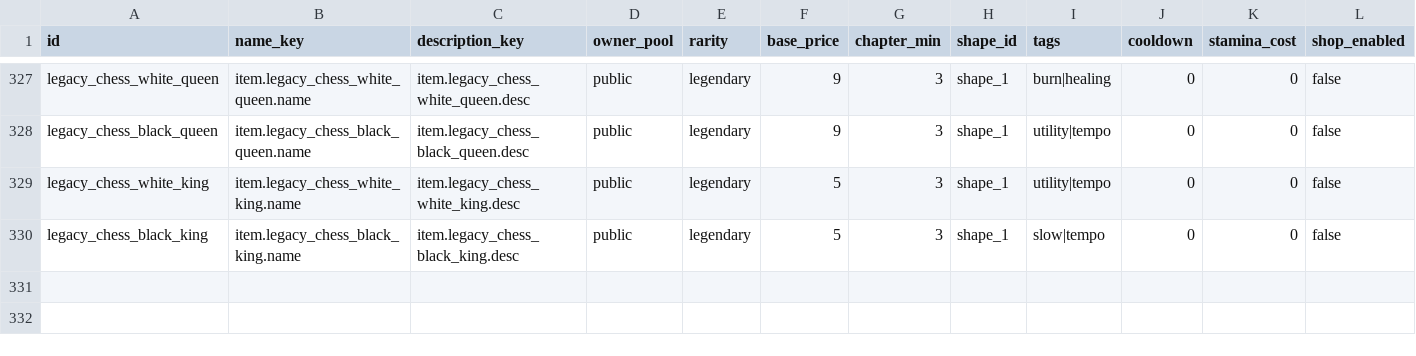
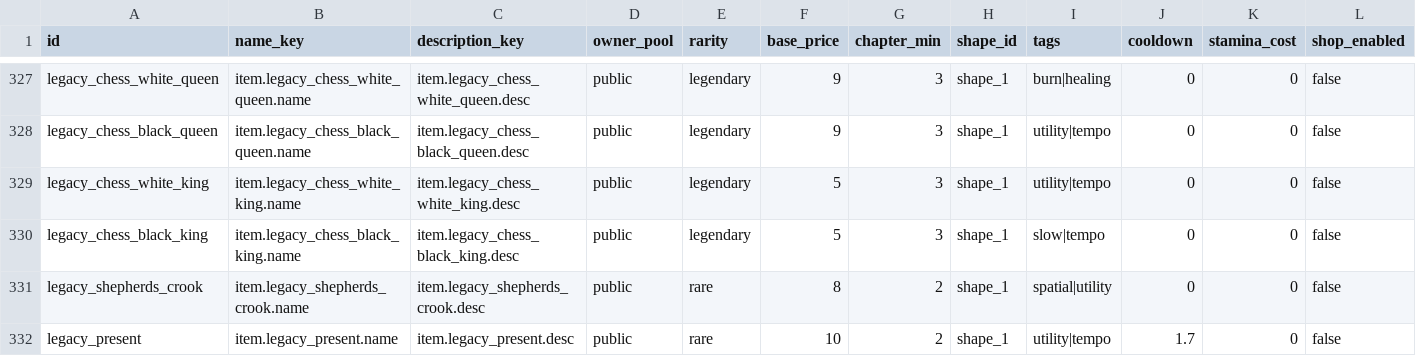
Before and after one commit to 15750896157/BackpackBattles-Godot47-Maintainable, a CSV file: project/PvE/Rules/content/tables/items.csv, drawn as a sheet; only a part is shown, gaps mark what is left out; rows hold the shown columns only; the diff names each change by its address in the sheet, - before the commit and + after, or states it on an @@ line.

```diff
--- a/project/PvE/Rules/content/tables/items.csv
+++ b/project/PvE/Rules/content/tables/items.csv
+row 331: legacy_shepherds_crook | item.legacy_shepherds_crook.name | item.legacy_shepherds_crook.desc | public | rare | 8 | 2 | shape_1 | spatial|utility | 0 | 0 | false
+row 332: legacy_present | item.legacy_present.name | item.legacy_present.desc | public | rare | 10 | 2 | shape_1 | utility|tempo | 1.7 | 0 | false
```
Also changed, not shown: project/PvE/Rules/content/tables/config_manifest.csv, project/PvE/Rules/content/tables/item_effects.csv, 4 other files.
